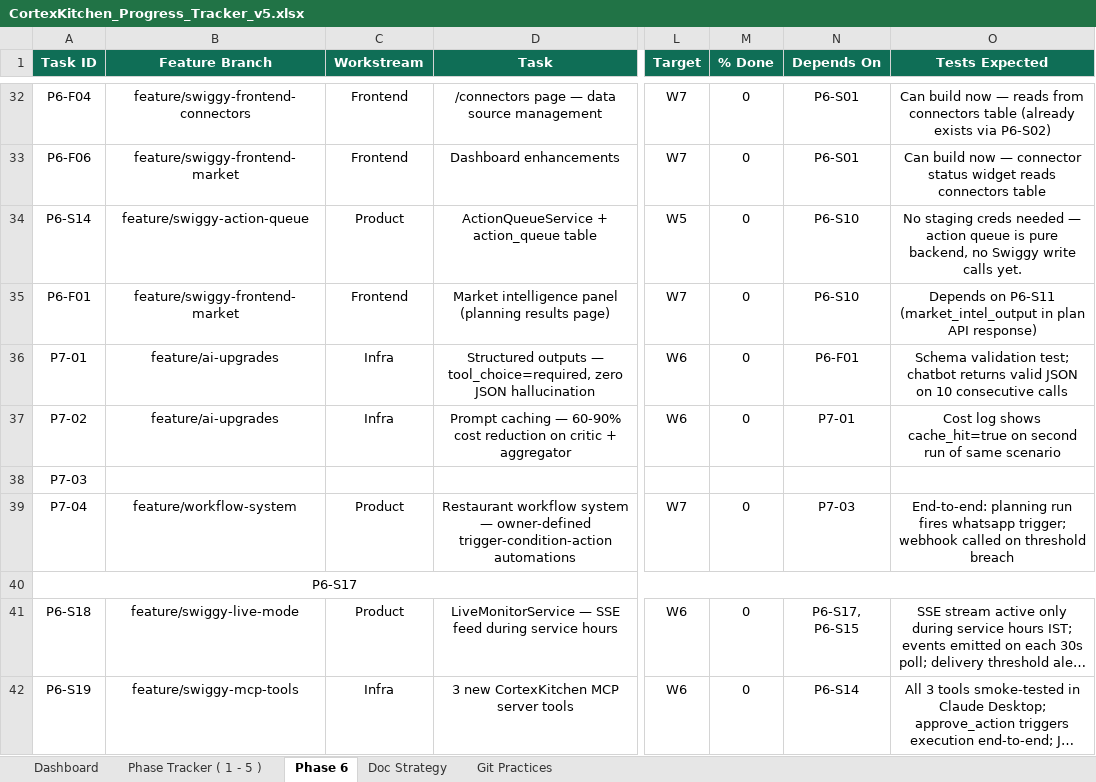
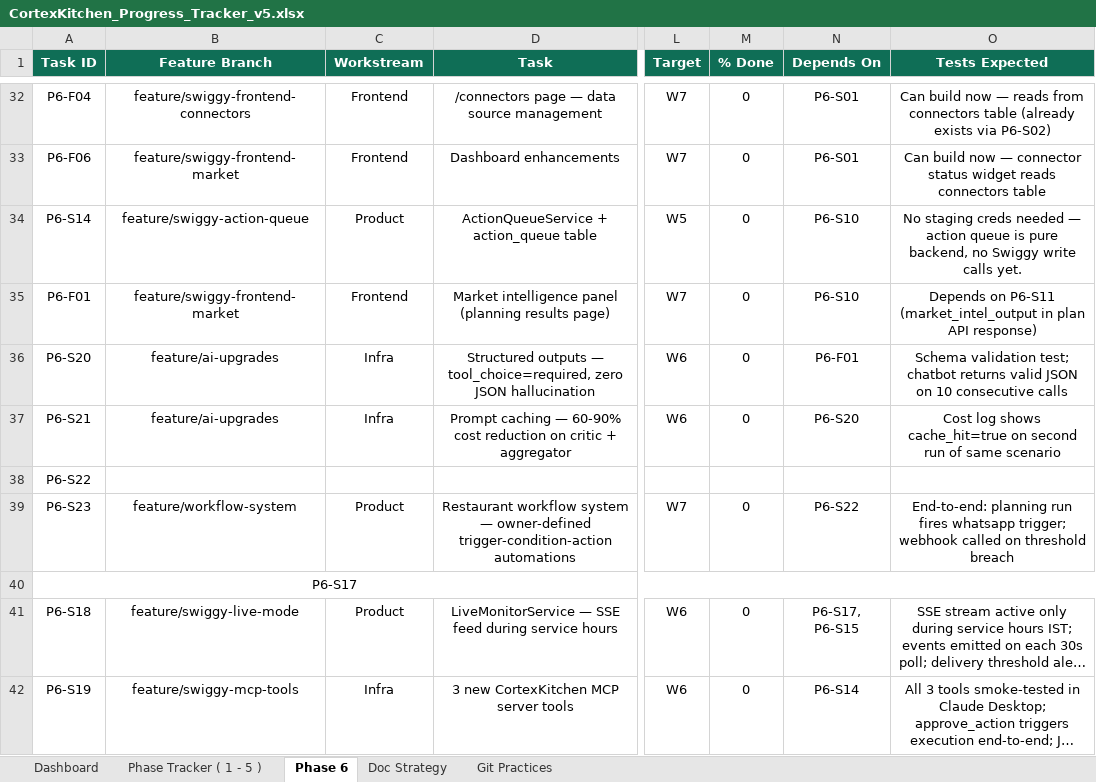
Before and after one commit to anoushka45/cortexkitchen, an Excel workbook: CortexKitchen_Progress_Tracker_v5.xlsx, sheet Phase 6, drawn as a sheet; only a part is shown, gaps mark what is left out; long unchanged cells end in …; values as stored, in another font and other column widths than the file's, no borders; the diff covers the shown part only; the diff names each change by its address in the sheet, - before the commit and + after, or states it on an @@ line.

Commit message:
tracker: fix phases — P6-S20..S27 for AI/feature tasks, P7 = production only (P7-01..05)

```diff
--- a/CortexKitchen_Progress_Tracker_v5.xlsx (sheet Phase 6)
+++ b/CortexKitchen_Progress_Tracker_v5.xlsx (sheet Phase 6)
-A36 (Task ID): P7-01
+A36 (Task ID): P6-S20
-A37 (Task ID): P7-02
+A37 (Task ID): P6-S21
-N37 (Depends On): P7-01
+N37 (Depends On): P6-S20
-A38 (Task ID): P7-03
+A38 (Task ID): P6-S22
-A39 (Task ID): P7-04
+A39 (Task ID): P6-S23
-N39 (Depends On): P7-03
+N39 (Depends On): P6-S22
```
Also changed, not shown: 16 edited cells elsewhere in this sheet, sheet Doc Strategy.
